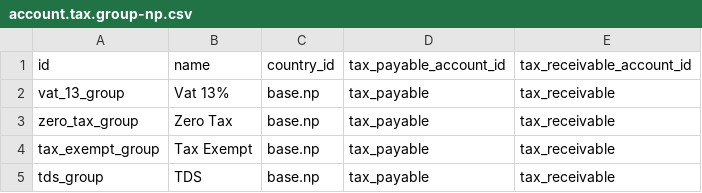
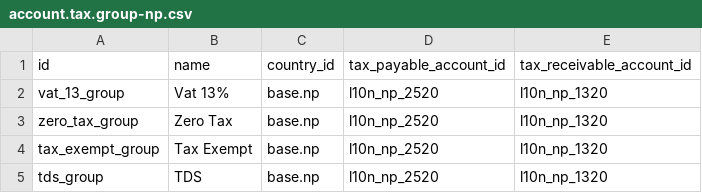
Before and after one commit to Corvanis/odoo-dev, a CSV file: addons/l10n_np/data/template/account.tax.group-np.csv, drawn as a sheet.

```diff
--- a/addons/l10n_np/data/template/account.tax.group-np.csv
+++ b/addons/l10n_np/data/template/account.tax.group-np.csv
@@ -1,5 +1,5 @@
 id,name,country_id,tax_payable_account_id,tax_receivable_account_id
-vat_13_group,Vat 13%,base.np,tax_payable,tax_receivable
-zero_tax_group,Zero Tax,base.np,tax_payable,tax_receivable
-tax_exempt_group,Tax Exempt,base.np,tax_payable,tax_receivable
-tds_group,TDS,base.np,tax_payable,tax_receivable
+vat_13_group,Vat 13%,base.np,l10n_np_2520,l10n_np_1320
+zero_tax_group,Zero Tax,base.np,l10n_np_2520,l10n_np_1320
+tax_exempt_group,Tax Exempt,base.np,l10n_np_2520,l10n_np_1320
+tds_group,TDS,base.np,l10n_np_2520,l10n_np_1320
```
Also changed, not shown: addons/l10n_np/data/account.account.tag.csv, addons/l10n_np/data/template/account.account-np.csv, 6 other files.
